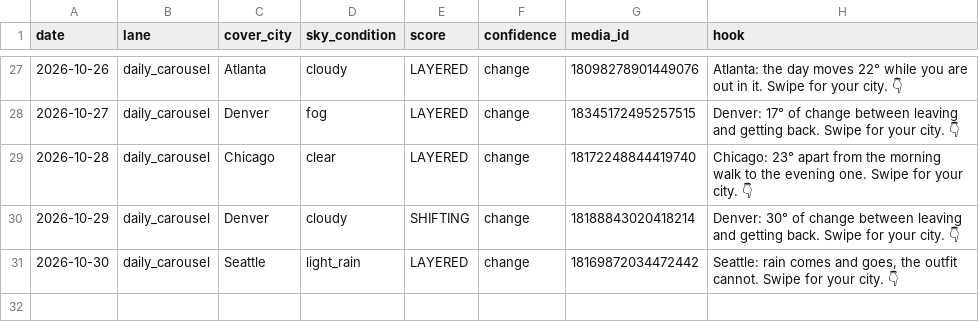
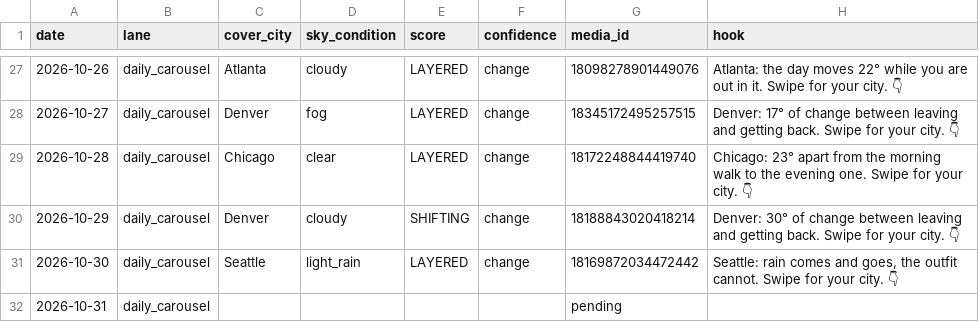
Before and after one commit to sjpeyser/outfit-forecast-cards, a CSV file: posts.csv, drawn as a sheet; only a part is shown, gaps mark what is left out; the diff names each change by its address in the sheet, - before the commit and + after, or states it on an @@ line.

Commit message:
posts.csv claim 2026-10-31

```diff
--- a/posts.csv
+++ b/posts.csv
+row 32: 2026-10-31 | daily_carousel |  |  |  |  | pending
```
